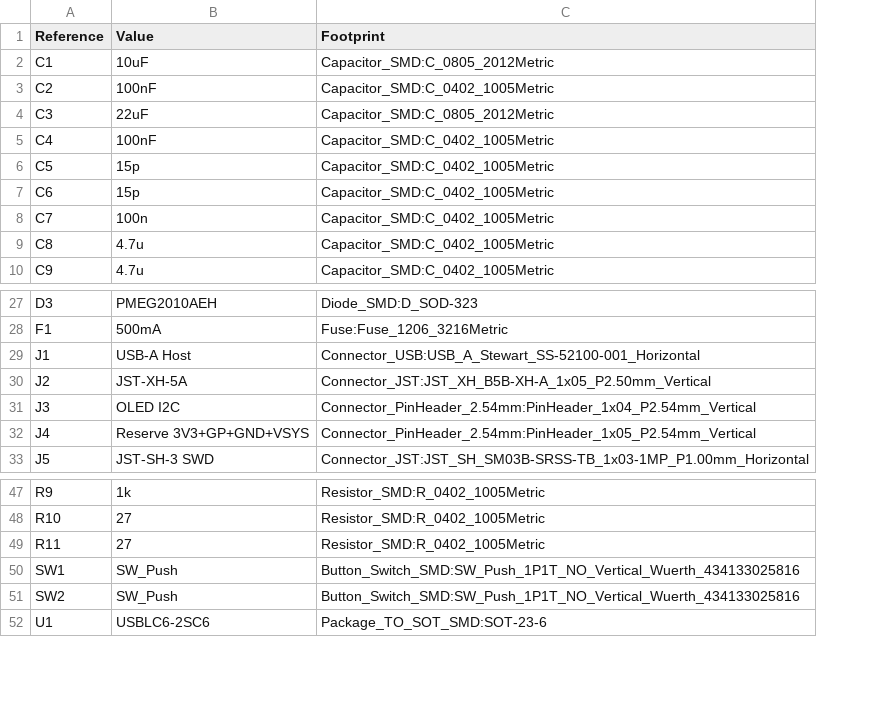
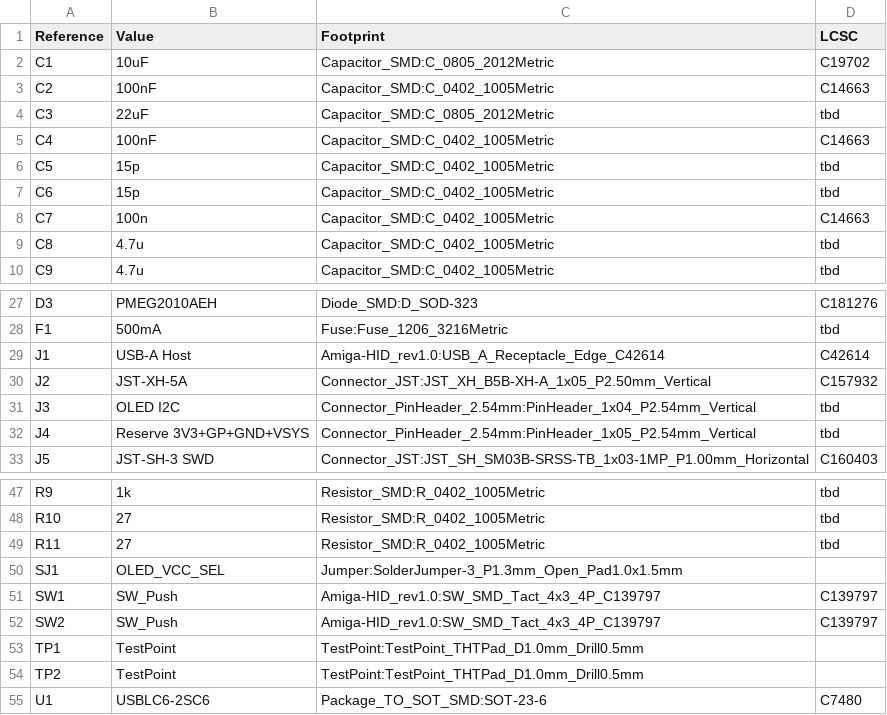
Before and after one commit to Klaus-Kupferschmid/amigahid-pico, a CSV file: kicad-rev1/_bom.csv, drawn as a sheet; only a part is shown, gaps mark what is left out; addresses are those after the commit; the diff names each change by its address in the sheet, - before the commit and + after, or states it on an @@ line.

```diff
--- a/kicad-rev1/_bom.csv
+++ b/kicad-rev1/_bom.csv
+column D (LCSC), rows 2-10: C19702 | C14663 | tbd | C14663 | tbd | tbd | C14663 | tbd | tbd; rows 27-33: C181276 | tbd | C42614 | C157932 | tbd | tbd | C160403; rows 47-49: all tbd; rows 51-52: C139797 | C139797; row 55: C7480
-C29 (Footprint): Connector_USB:USB_A_Stewart_SS-52100-001_Horizontal
+C29 (Footprint): Amiga-HID_rev1.0:USB_A_Receptacle_Edge_C42614
+row 50: SJ1 | OLED_VCC_SEL | Jumper:SolderJumper-3_P1.3mm_Open_Pad1.0x1.5mm
-C51:C52 (Footprint): Button_Switch_SMD:SW_Push_1P1T_NO_Vertical_Wuerth_434133025816
+C51:C52 (Footprint): Amiga-HID_rev1.0:SW_SMD_Tact_4x3_4P_C139797
+row 53: TP1 | TestPoint | TestPoint:TestPoint_THTPad_D1.0mm_Drill0.5mm
+row 54: TP2 | TestPoint | TestPoint:TestPoint_THTPad_D1.0mm_Drill0.5mm
```
Also changed, not shown: 19 other files.
